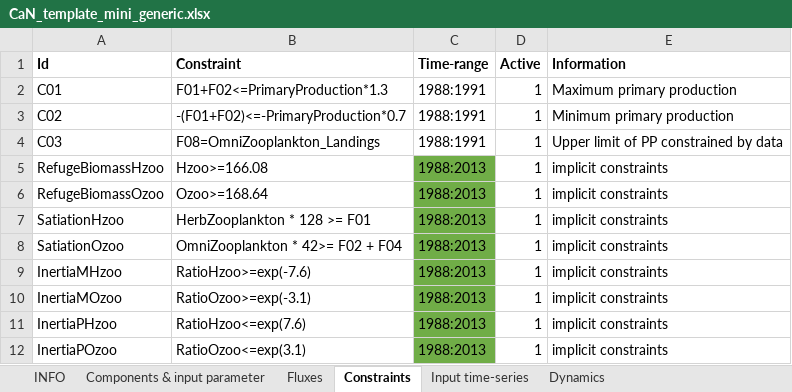
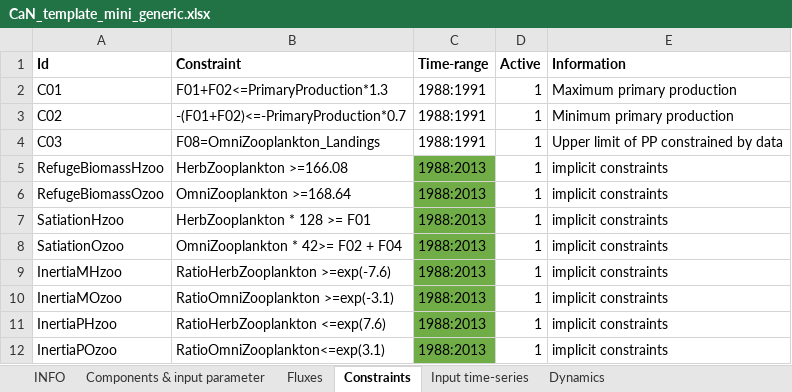
Before and after one commit to inrae/RCaNmodel, an Excel workbook: RCaN/inst/extdata/CaN_template_mini_generic.xlsx, sheet Constraints, drawn as a sheet; values as stored, in another font and other column widths than the file's, no borders; the diff names each change by its address in the sheet, - before the commit and + after, or states it on an @@ line.

Commit message:
fix generic template

```diff
--- a/RCaN/inst/extdata/CaN_template_mini_generic.xlsx (sheet Constraints)
+++ b/RCaN/inst/extdata/CaN_template_mini_generic.xlsx (sheet Constraints)
-B5 (Constraint): Hzoo>=166.08
+B5 (Constraint): HerbZooplankton >=166.08
-B6 (Constraint): Ozoo>=168.64
+B6 (Constraint): OmniZooplankton >=168.64
-B9 (Constraint): RatioHzoo>=exp(-7.6)
+B9 (Constraint): RatioHerbZooplankton >=exp(-7.6)
-B10 (Constraint): RatioOzoo>=exp(-3.1)
+B10 (Constraint): RatioOmniZooplankton >=exp(-3.1)
-B11 (Constraint): RatioHzoo<=exp(7.6)
+B11 (Constraint): RatioHerbZooplankton <=exp(7.6)
-B12 (Constraint): RatioOzoo<=exp(3.1)
+B12 (Constraint): RatioOmniZooplankton<=exp(3.1)
```
Also changed, not shown: sheet Fluxes, hidden cells.
